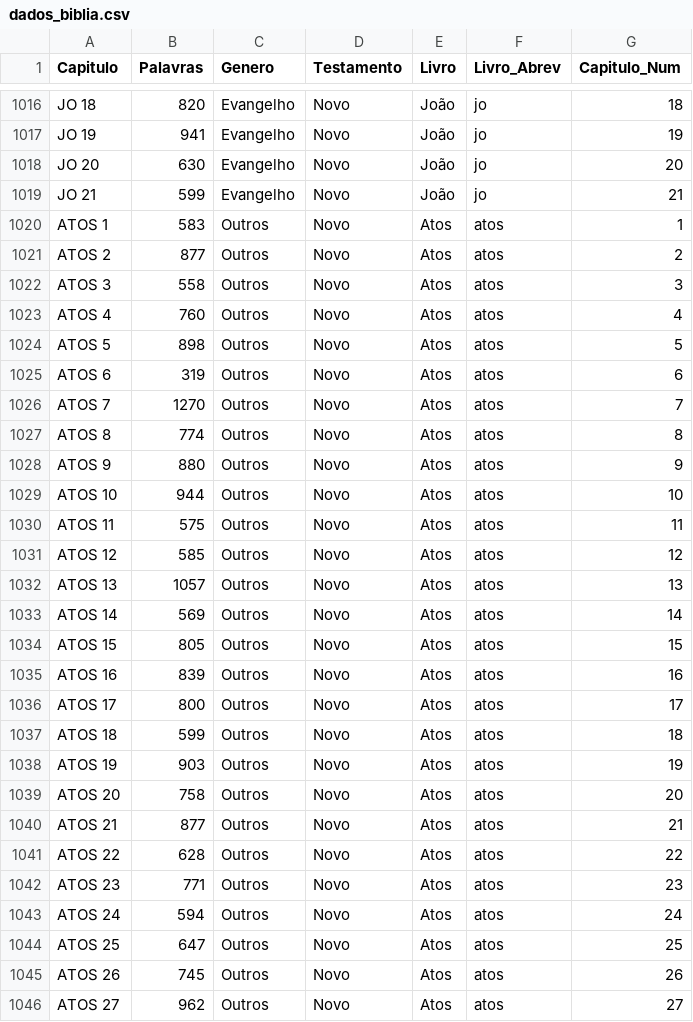
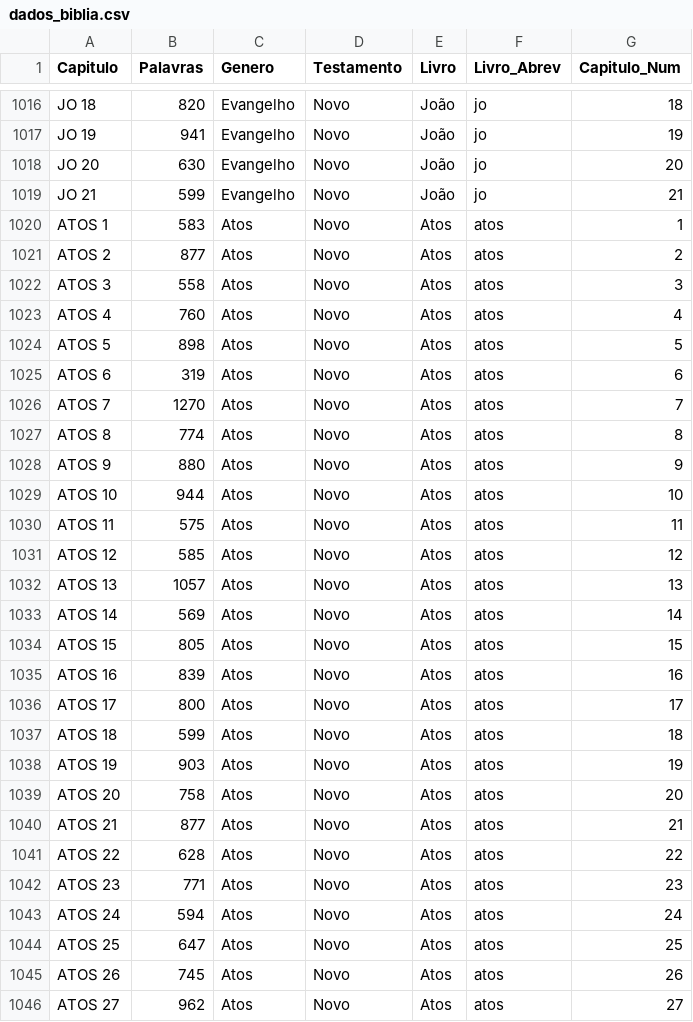
Before and after one commit to juniorcomp/plano_biblico_otm, a CSV file: dados_biblia.csv, drawn as a sheet; only a part is shown, gaps mark what is left out; the diff covers the shown part only.

```diff
--- a/dados_biblia.csv
+++ b/dados_biblia.csv
@@ -1019,28 +1019,28 @@ JO 20,630,Evangelho,Novo,João,jo,20
 JO 21,599,Evangelho,Novo,João,jo,21
-ATOS 1,583,Outros,Novo,Atos,atos,1
-ATOS 2,877,Outros,Novo,Atos,atos,2
-ATOS 3,558,Outros,Novo,Atos,atos,3
-ATOS 4,760,Outros,Novo,Atos,atos,4
-ATOS 5,898,Outros,Novo,Atos,atos,5
-ATOS 6,319,Outros,Novo,Atos,atos,6
-ATOS 7,1270,Outros,Novo,Atos,atos,7
-ATOS 8,774,Outros,Novo,Atos,atos,8
-ATOS 9,880,Outros,Novo,Atos,atos,9
-ATOS 10,944,Outros,Novo,Atos,atos,10
-ATOS 11,575,Outros,Novo,Atos,atos,11
-ATOS 12,585,Outros,Novo,Atos,atos,12
-ATOS 13,1057,Outros,Novo,Atos,atos,13
-ATOS 14,569,Outros,Novo,Atos,atos,14
-ATOS 15,805,Outros,Novo,Atos,atos,15
-ATOS 16,839,Outros,Novo,Atos,atos,16
-ATOS 17,800,Outros,Novo,Atos,atos,17
-ATOS 18,599,Outros,Novo,Atos,atos,18
-ATOS 19,903,Outros,Novo,Atos,atos,19
-ATOS 20,758,Outros,Novo,Atos,atos,20
-ATOS 21,877,Outros,Novo,Atos,atos,21
-ATOS 22,628,Outros,Novo,Atos,atos,22
-ATOS 23,771,Outros,Novo,Atos,atos,23
-ATOS 24,594,Outros,Novo,Atos,atos,24
-ATOS 25,647,Outros,Novo,Atos,atos,25
-ATOS 26,745,Outros,Novo,Atos,atos,26
-ATOS 27,962,Outros,Novo,Atos,atos,27
+ATOS 1,583,Atos,Novo,Atos,atos,1
+ATOS 2,877,Atos,Novo,Atos,atos,2
+ATOS 3,558,Atos,Novo,Atos,atos,3
+ATOS 4,760,Atos,Novo,Atos,atos,4
+ATOS 5,898,Atos,Novo,Atos,atos,5
+ATOS 6,319,Atos,Novo,Atos,atos,6
+ATOS 7,1270,Atos,Novo,Atos,atos,7
+ATOS 8,774,Atos,Novo,Atos,atos,8
+ATOS 9,880,Atos,Novo,Atos,atos,9
+ATOS 10,944,Atos,Novo,Atos,atos,10
+ATOS 11,575,Atos,Novo,Atos,atos,11
+ATOS 12,585,Atos,Novo,Atos,atos,12
+ATOS 13,1057,Atos,Novo,Atos,atos,13
+ATOS 14,569,Atos,Novo,Atos,atos,14
+ATOS 15,805,Atos,Novo,Atos,atos,15
+ATOS 16,839,Atos,Novo,Atos,atos,16
+ATOS 17,800,Atos,Novo,Atos,atos,17
+ATOS 18,599,Atos,Novo,Atos,atos,18
+ATOS 19,903,Atos,Novo,Atos,atos,19
+ATOS 20,758,Atos,Novo,Atos,atos,20
+ATOS 21,877,Atos,Novo,Atos,atos,21
+ATOS 22,628,Atos,Novo,Atos,atos,22
+ATOS 23,771,Atos,Novo,Atos,atos,23
+ATOS 24,594,Atos,Novo,Atos,atos,24
+ATOS 25,647,Atos,Novo,Atos,atos,25
+ATOS 26,745,Atos,Novo,Atos,atos,26
+ATOS 27,962,Atos,Novo,Atos,atos,27
```
Also changed, not shown: 52 edited cells elsewhere in this file, 5 other files.
